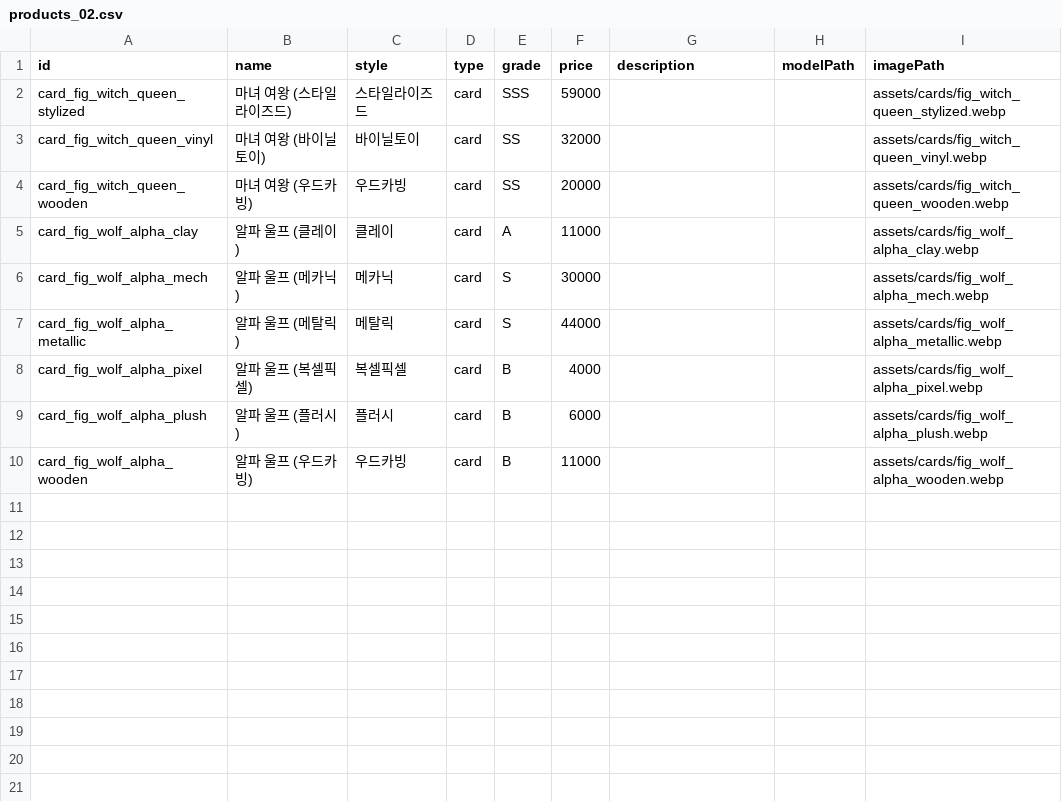
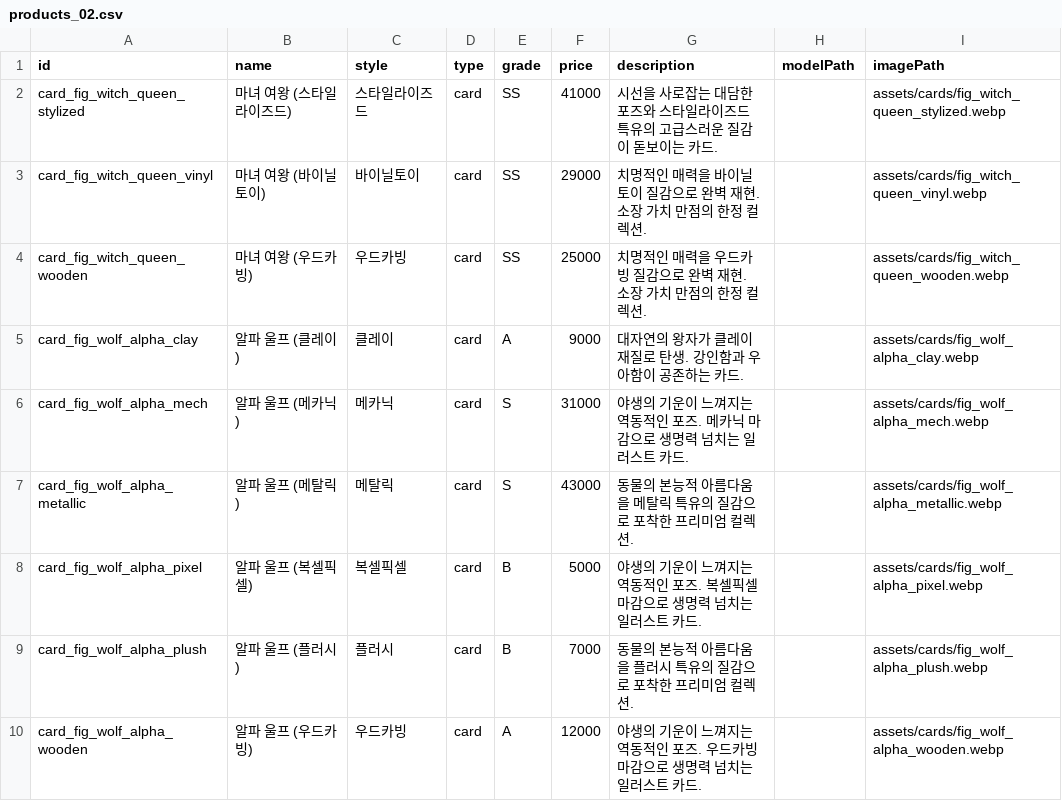
Before and after one commit to yangjin-krafton/BoxValueSimulator, a CSV file: src/data/products_02.csv, drawn as a sheet.

Commit message:
feat: update product descriptions and UI for unboxing experience
- Enhanced product descriptions in products_02.csv for better engagement.
- Redesigned the unboxing UI in index.html to display product grade, name, description, and price.
- Updated HUD.js to manage new product display elements and handle confirmation actions.
- Improved the product result display logic in main.js to integrate new UI components.
- Added local description generation for products in grade-products.mjs to enrich the user experience.

```diff
--- a/src/data/products_02.csv
+++ b/src/data/products_02.csv
@@ -1,10 +1,10 @@
 id,name,style,type,grade,price,description,modelPath,imagePath
-card_fig_witch_queen_stylized,마녀 여왕 (스타일라이즈드),스타일라이즈드,card,SSS,59000,,,assets/cards/fig_witch_queen_stylized.webp
-card_fig_witch_queen_vinyl,마녀 여왕 (바이닐토이),바이닐토이,card,SS,32000,,,assets/cards/fig_witch_queen_vinyl.webp
-card_fig_witch_queen_wooden,마녀 여왕 (우드카빙),우드카빙,card,SS,20000,,,assets/cards/fig_witch_queen_wooden.webp
-card_fig_wolf_alpha_clay,알파 울프 (클레이),클레이,card,A,11000,,,assets/cards/fig_wolf_alpha_clay.webp
-card_fig_wolf_alpha_mech,알파 울프 (메카닉),메카닉,card,S,30000,,,assets/cards/fig_wolf_alpha_mech.webp
-card_fig_wolf_alpha_metallic,알파 울프 (메탈릭),메탈릭,card,S,44000,,,assets/cards/fig_wolf_alpha_metallic.webp
-card_fig_wolf_alpha_pixel,알파 울프 (복셀픽셀),복셀픽셀,card,B,4000,,,assets/cards/fig_wolf_alpha_pixel.webp
-card_fig_wolf_alpha_plush,알파 울프 (플러시),플러시,card,B,6000,,,assets/cards/fig_wolf_alpha_plush.webp
-card_fig_wolf_alpha_wooden,알파 울프 (우드카빙),우드카빙,card,B,11000,,,assets/cards/fig_wolf_alpha_wooden.webp
+card_fig_witch_queen_stylized,마녀 여왕 (스타일라이즈드),스타일라이즈드,card,SS,41000,시선을 사로잡는 대담한 포즈와 스타일라이즈드 특유의 고급스러운 질감이 돋보이는 카드.,,assets/cards/fig_witch_queen_stylized.webp
+card_fig_witch_queen_vinyl,마녀 여왕 (바이닐토이),바이닐토이,card,SS,29000,치명적인 매력을 바이닐토이 질감으로 완벽 재현. 소장 가치 만점의 한정 컬렉션.,,assets/cards/fig_witch_queen_vinyl.webp
+card_fig_witch_queen_wooden,마녀 여왕 (우드카빙),우드카빙,card,SS,25000,치명적인 매력을 우드카빙 질감으로 완벽 재현. 소장 가치 만점의 한정 컬렉션.,,assets/cards/fig_witch_queen_wooden.webp
+card_fig_wolf_alpha_clay,알파 울프 (클레이),클레이,card,A,9000,대자연의 왕자가 클레이 재질로 탄생. 강인함과 우아함이 공존하는 카드.,,assets/cards/fig_wolf_alpha_clay.webp
+card_fig_wolf_alpha_mech,알파 울프 (메카닉),메카닉,card,S,31000,야생의 기운이 느껴지는 역동적인 포즈. 메카닉 마감으로 생명력 넘치는 일러스트 카드.,,assets/cards/fig_wolf_alpha_mech.webp
+card_fig_wolf_alpha_metallic,알파 울프 (메탈릭),메탈릭,card,S,43000,동물의 본능적 아름다움을 메탈릭 특유의 질감으로 포착한 프리미엄 컬렉션.,,assets/cards/fig_wolf_alpha_metallic.webp
+card_fig_wolf_alpha_pixel,알파 울프 (복셀픽셀),복셀픽셀,card,B,5000,야생의 기운이 느껴지는 역동적인 포즈. 복셀픽셀 마감으로 생명력 넘치는 일러스트 카드.,,assets/cards/fig_wolf_alpha_pixel.webp
+card_fig_wolf_alpha_plush,알파 울프 (플러시),플러시,card,B,7000,동물의 본능적 아름다움을 플러시 특유의 질감으로 포착한 프리미엄 컬렉션.,,assets/cards/fig_wolf_alpha_plush.webp
+card_fig_wolf_alpha_wooden,알파 울프 (우드카빙),우드카빙,card,A,12000,야생의 기운이 느껴지는 역동적인 포즈. 우드카빙 마감으로 생명력 넘치는 일러스트 카드.,,assets/cards/fig_wolf_alpha_wooden.webp
```
Also changed, not shown: 7 other files.
